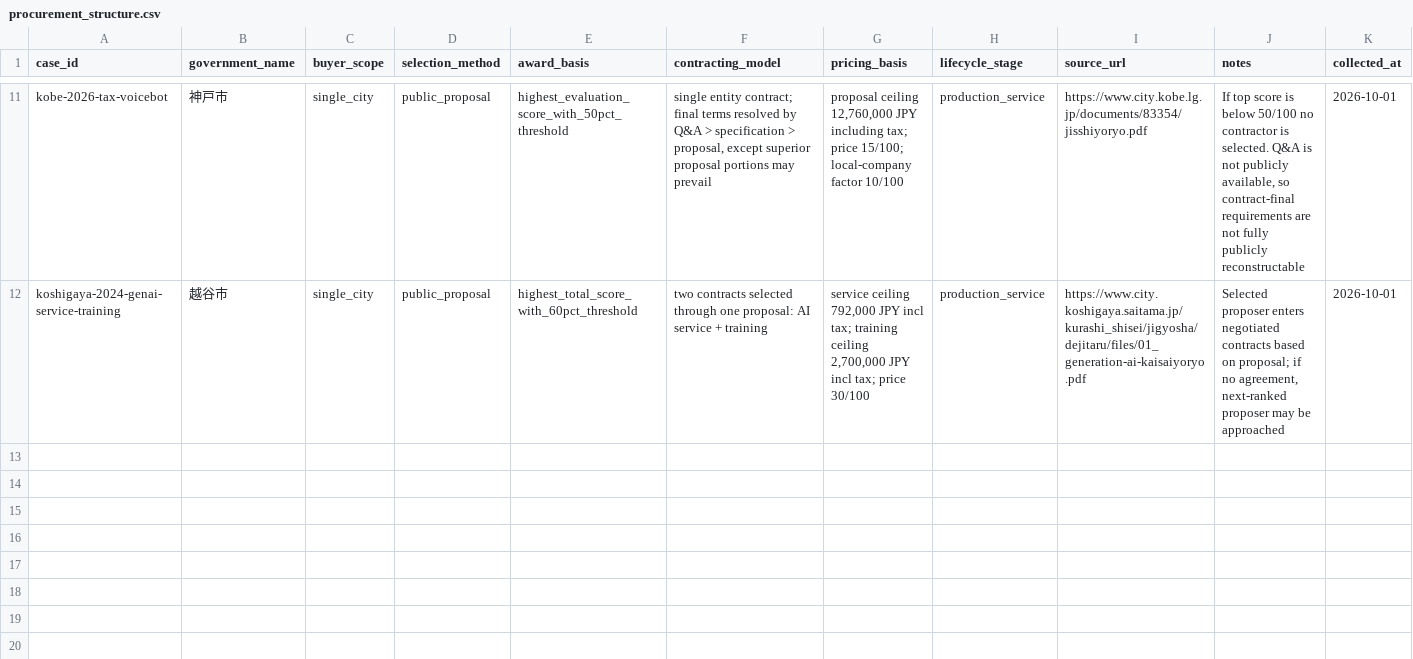
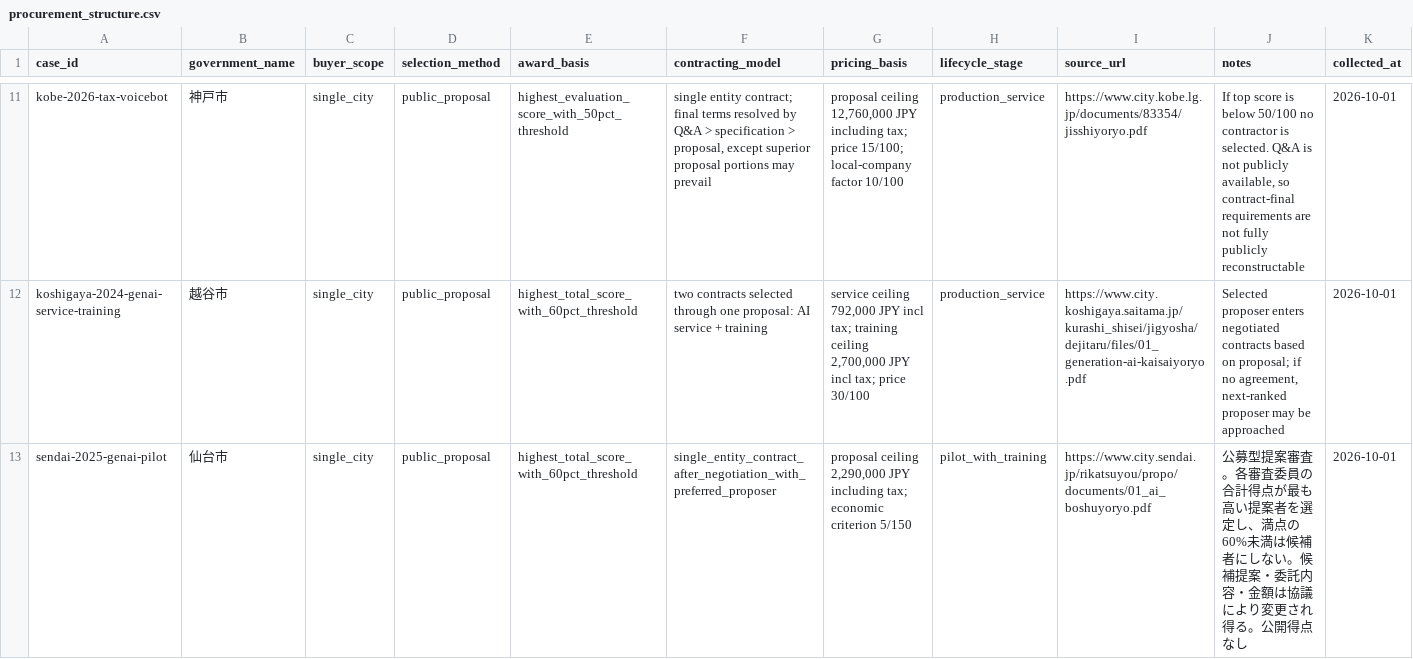
Before and after one commit to Josh-Temple/public-sector-ai-procurement-japan, a CSV file: data/procurement_structure.csv, drawn as a sheet; only a part is shown, gaps mark what is left out; the diff names each change by its address in the sheet, - before the commit and + after, or states it on an @@ line.

```diff
--- a/data/procurement_structure.csv
+++ b/data/procurement_structure.csv
+row 13: sendai-2025-genai-pilot | 仙台市 | single_city | public_proposal | highest_total_score_with_60pct_threshold | single_entity_contract_after_negotiation_with_preferred_proposer | proposal ceiling 2,290,000 JPY including tax; economic criterion 5/150 | pilot_with_training | https://www.city.sendai.jp/rikatsuyou/propo/documents/01_ai_boshuyoryo.pdf | 公募型提案審査。各審査委員の合計得点が最も高い提案者を選定し、満点の60%未満は候補者にしない。候補提案・委託内容・金額は協議により変更され得る。公開得点なし | 2026-10-01
```
Also changed, not shown: data/evaluation_criteria.csv, data/evidence_coverage.csv, 28 other files.
